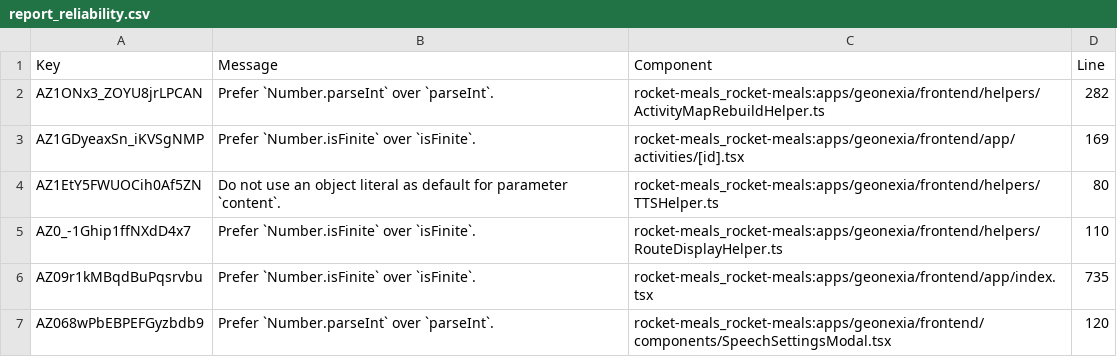
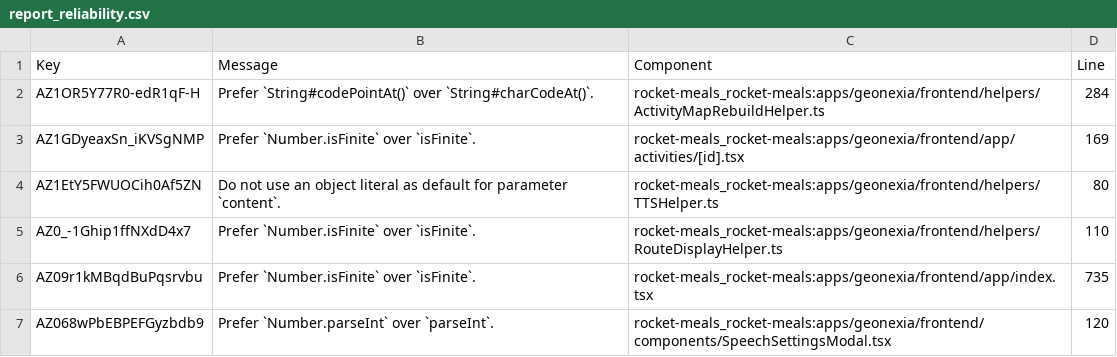
Before and after one commit to rocket-meals/swosy, a CSV file: reports/sonarCloud/report_reliability.csv, drawn as a sheet; only a part is shown.

```diff
--- a/reports/sonarCloud/report_reliability.csv
+++ b/reports/sonarCloud/report_reliability.csv
@@ -1,3 +1,3 @@
 Key,Message,Component,Line
-"AZ1ONx3_ZOYU8jrLPCAN","Prefer `Number.parseInt` over `parseInt`.","rocket-meals_rocket-meals:apps/geonexia/frontend/helpers/ActivityMapRebuildHelper.ts",282
+"AZ1OR5Y77R0-edR1qF-H","Prefer `String#codePointAt()` over `String#charCodeAt()`.","rocket-meals_rocket-meals:apps/geonexia/frontend/helpers/ActivityMapRebuildHelper.ts",284
 "AZ1GDyeaxSn_iKVSgNMP","Prefer `Number.isFinite` over `isFinite`.","rocket-meals_rocket-meals:apps/geonexia/frontend/app/activities/[id].tsx",169
```
Also changed, not shown: 2 other files.
